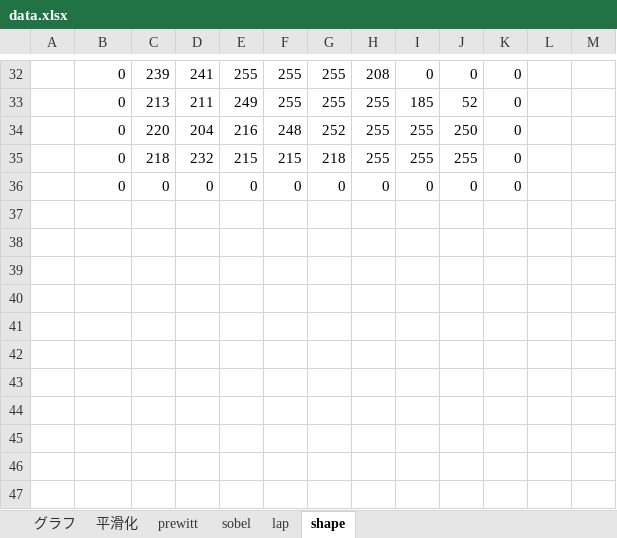
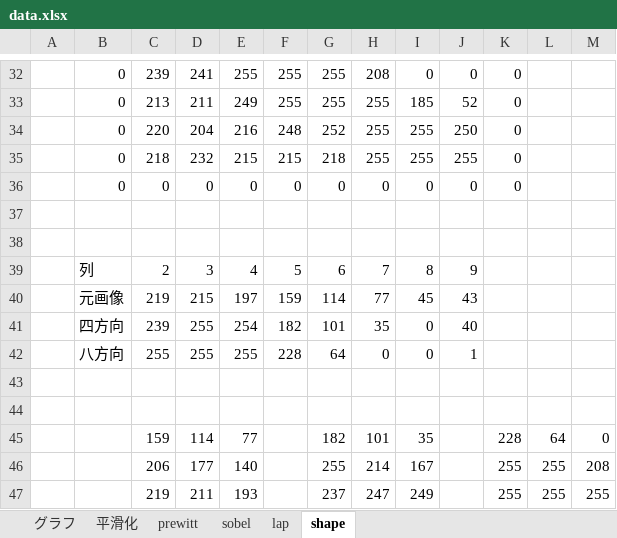
Before and after one commit to tamu0106/IN4_exp, an Excel workbook: exp_c/slide/data.xlsx, sheet shape, drawn as a sheet; only a part is shown, gaps mark what is left out; values as stored, in another font and other column widths than the file's, no borders; charts and pictures not drawn; the diff names each change by its address in the sheet, - before the commit and + after, or states it on an @@ line.

```diff
--- a/exp_c/slide/data.xlsx (sheet shape)
+++ b/exp_c/slide/data.xlsx (sheet shape)
+row 37: (empty)
+row 38: (empty)
+row 39:  | 列 | 2 | 3 | 4 | 5 | 6 | 7 | 8 | 9
+row 40:  | 元画像 | 219 | 215 | 197 | 159 | 114 | 77 | 45 | 43
+row 41:  | 四方向 | 239 | 255 | 254 | 182 | 101 | 35 | 0 | 40
+row 42:  | 八方向 | 255 | 255 | 255 | 228 | 64 | 0 | 0 | 1
+row 43: (empty)
+row 44: (empty)
+row 45:  |  | 159 | 114 | 77 |  | 182 | 101 | 35 |  | 228 | 64 | 0
+row 46:  |  | 206 | 177 | 140 |  | 255 | 214 | 167 |  | 255 | 255 | 208
+row 47:  |  | 219 | 211 | 193 |  | 237 | 247 | 249 |  | 255 | 255 | 255
```
Also changed, not shown: 9 other files.
